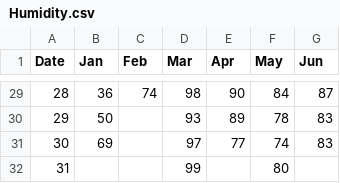
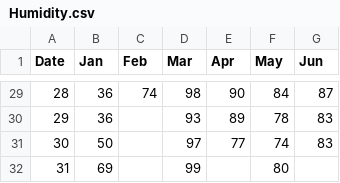
Before and after one commit to alston0126/PVP, a CSV file: Humidity.csv, drawn as a sheet; only a part is shown, gaps mark what is left out; the diff covers the shown part only.

Commit message:
Add files via upload

```diff
--- a/Humidity.csv
+++ b/Humidity.csv
@@ -29,4 +29,4 @@
 28,36,74,98,90,84,87
-29,50,,93,89,78,83
-30,69,,97,77,74,83
-31,,,99,,80,
+29,36,,93,89,78,83
+30,50,,97,77,74,83
+31,69,,99,,80,
```
Also changed, not shown: 25 edited cells elsewhere in this file.
